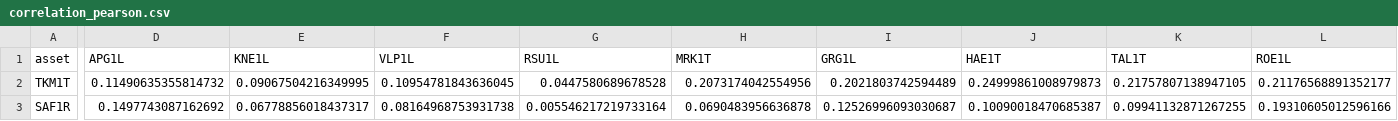
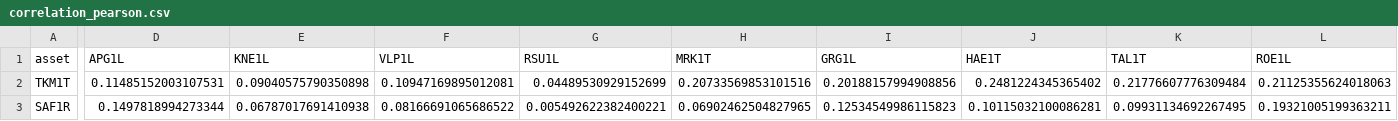
Before and after one commit to audrkaba/portfolio-report, a CSV file: figures/current_holdings/correlation_pearson.csv, drawn as a sheet; only a part is shown, gaps mark what is left out; the diff covers the shown part only; the diff names each change by its address in the sheet, - before the commit and + after, or states it on an @@ line.

Commit message:
Remove residual Unicode display codes and refresh full confirmed-holdings correlation views

```diff
--- a/figures/current_holdings/correlation_pearson.csv
+++ b/figures/current_holdings/correlation_pearson.csv
-D2 (APG1L): 0.11490635355814732
+D2 (APG1L): 0.11485152003107531
-E2 (KNE1L): 0.09067504216349995
+E2 (KNE1L): 0.09040575790350898
-F2 (VLP1L): 0.10954781843636045
+F2 (VLP1L): 0.10947169895012081
-G2 (RSU1L): 0.0447580689678528
+G2 (RSU1L): 0.04489530929152699
-H2 (MRK1T): 0.2073174042554956
+H2 (MRK1T): 0.20733569853101516
-I2 (GRG1L): 0.2021803742594489
+I2 (GRG1L): 0.20188157994908856
-J2 (HAE1T): 0.24999861008979873
+J2 (HAE1T): 0.2481224345365402
-K2 (TAL1T): 0.21757807138947105
+K2 (TAL1T): 0.21776607776309484
-L2 (ROE1L): 0.21176568891352177
+L2 (ROE1L): 0.21125355624018063
-D3 (APG1L): 0.1497743087162692
+D3 (APG1L): 0.1497818994273344
-E3 (KNE1L): 0.06778856018437317
+E3 (KNE1L): 0.06787017691410938
-F3 (VLP1L): 0.08164968753931738
+F3 (VLP1L): 0.08166691065686522
-G3 (RSU1L): 0.005546217219733164
+G3 (RSU1L): 0.005492622382400221
-H3 (MRK1T): 0.0690483956636878
+H3 (MRK1T): 0.06902462504827965
-I3 (GRG1L): 0.12526996093030687
+I3 (GRG1L): 0.12534549986115823
-J3 (HAE1T): 0.10090018470685387
+J3 (HAE1T): 0.10115032100086281
-K3 (TAL1T): 0.09941132871267255
+K3 (TAL1T): 0.09931134692267495
-L3 (ROE1L): 0.19310605012596166
+L3 (ROE1L): 0.19321005199363211
```
Also changed, not shown: 164 edited cells elsewhere in this file, figures/current_holdings/correlation_spearman.csv, 9 other files.
